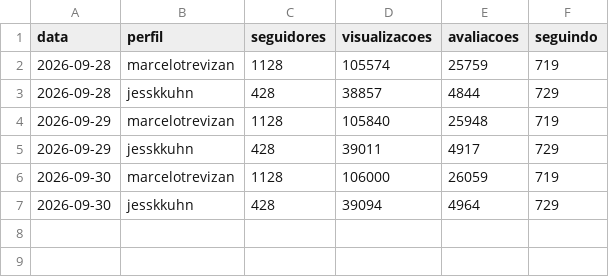
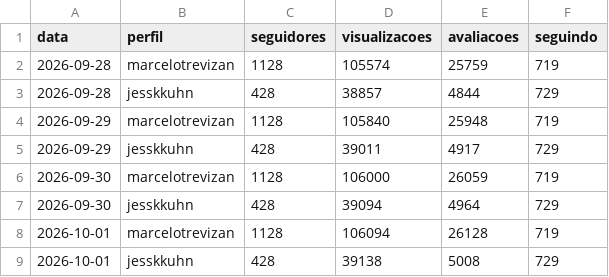
Before and after one commit to sicv0Id/bemonitor, a CSV file: perfis-historico.csv, drawn as a sheet.

```diff
--- a/perfis-historico.csv
+++ b/perfis-historico.csv
@@ -7 +7,3 @@
 2026-09-30;jesskkuhn;428;39094;4964;729
+2026-10-01;marcelotrevizan;1128;106094;26128;719
+2026-10-01;jesskkuhn;428;39138;5008;729
```
Also changed, not shown: 3 other files.
